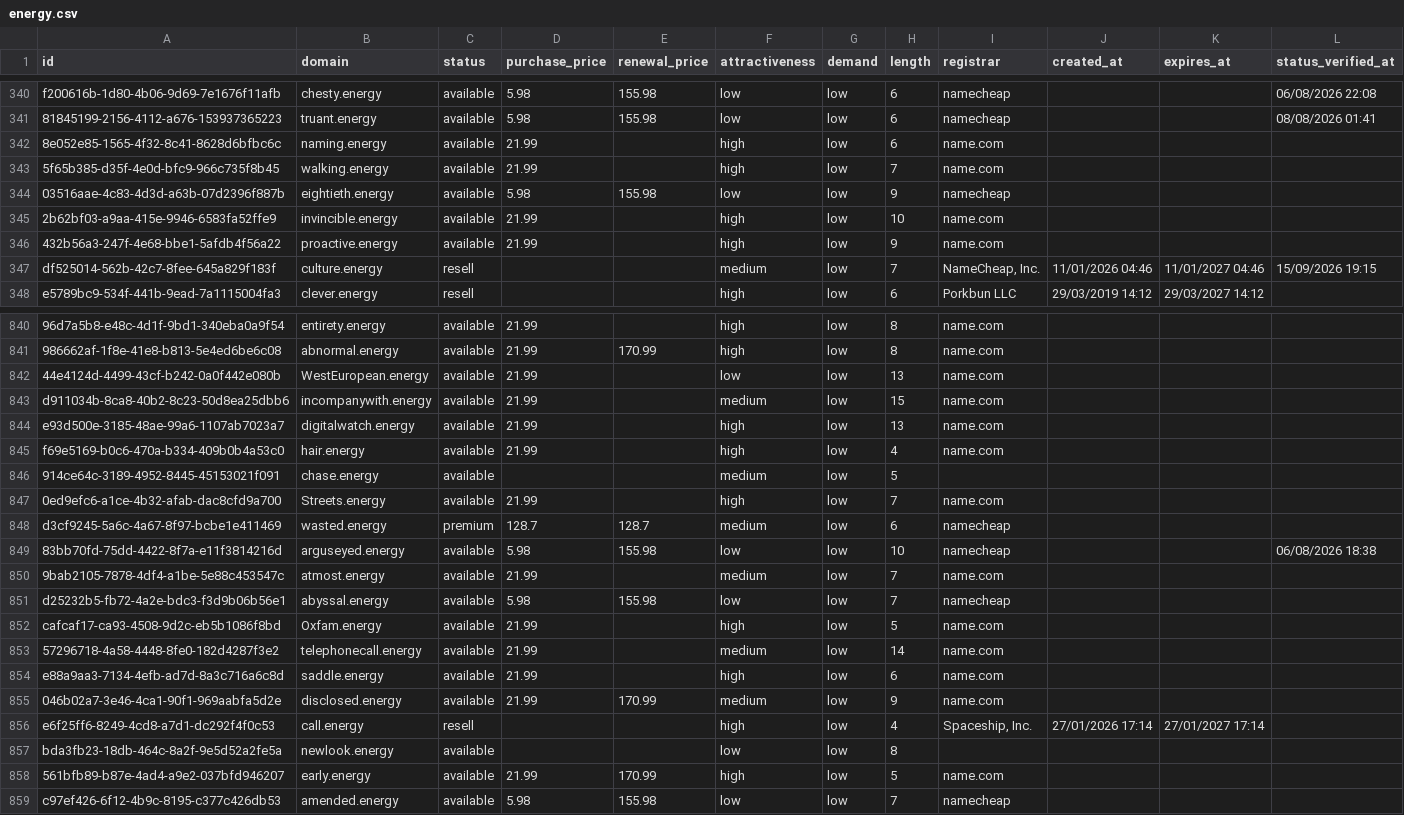
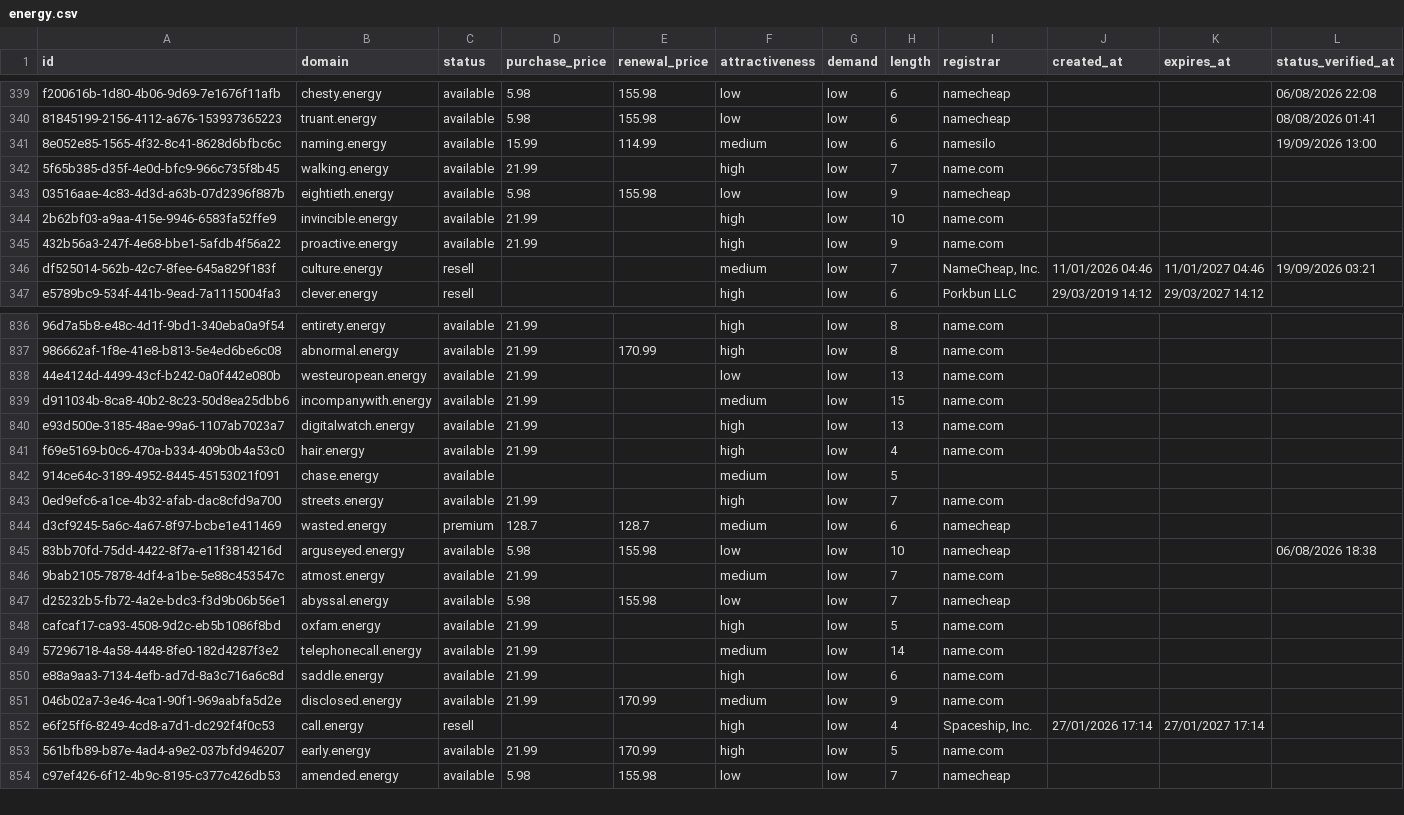
Before and after one commit to UniqueDomains/energy-oneword-domains, a CSV file: energy.csv, drawn as a sheet; only a part is shown, gaps mark what is left out; removed rows and columns are numbered as before the commit, all else as after; the diff covers the shown part only; the diff names each change by its address in the sheet, - before the commit and + after, or states it on an @@ line.

Commit message:
Domains update

```diff
--- a/energy.csv
+++ b/energy.csv
-D341 (purchase_price): 21.99
+D341 (purchase_price): 15.99
-E341 (renewal_price): (empty)
+E341 (renewal_price): 114.99
-F341 (attractiveness): high
+F341 (attractiveness): medium
-I341 (registrar): name.com
+I341 (registrar): namesilo
-L341 (status_verified_at): (empty)
+L341 (status_verified_at): 19/09/2026 13:00
-L346 (status_verified_at): 15/09/2026 19:15
+L346 (status_verified_at): 19/09/2026 03:21
-B838 (domain): WestEuropean.energy
+B838 (domain): westeuropean.energy
-B843 (domain): Streets.energy
+B843 (domain): streets.energy
-B848 (domain): Oxfam.energy
+B848 (domain): oxfam.energy
-row 857: bda3fb23-18db-464c-8a2f-9e5d52a2fe5a | newlook.energy | available |  |  | low | low | 8
```
Also changed, not shown: 5 added rows, 4 removed rows and 83 edited cells elsewhere in this file, 4 other files.
